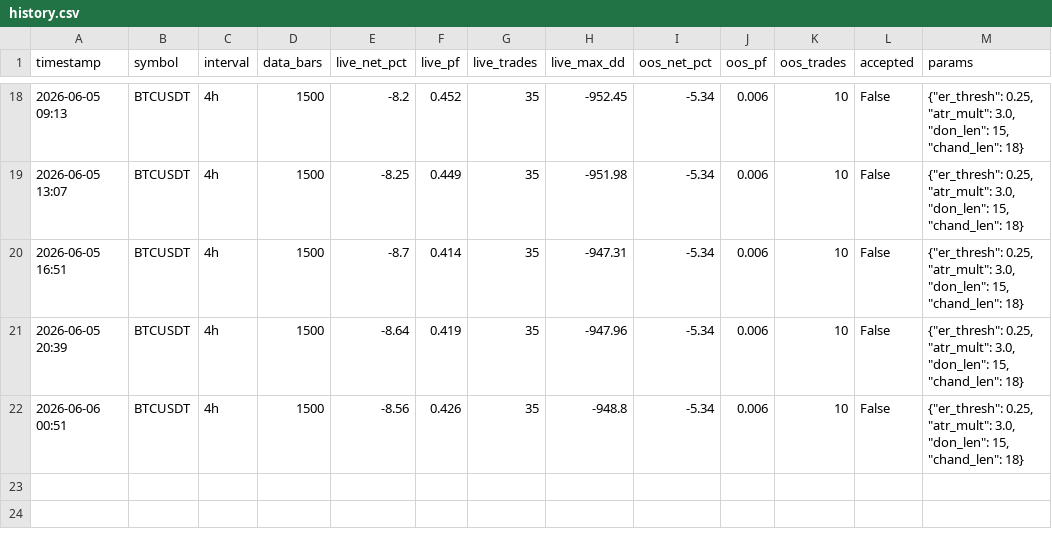
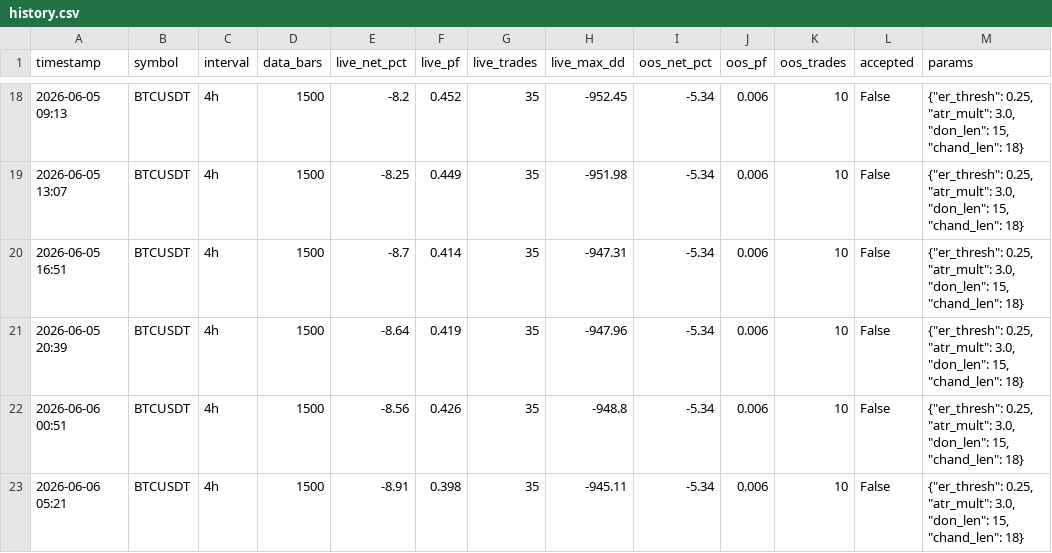
Before and after one commit to anothermario/bota, a CSV file: results/history.csv, drawn as a sheet; only a part is shown, gaps mark what is left out; the diff names each change by its address in the sheet, - before the commit and + after, or states it on an @@ line.

```diff
--- a/results/history.csv
+++ b/results/history.csv
+row 23: 2026-06-06 05:21 | BTCUSDT | 4h | 1500 | -8.91 | 0.398 | 35 | -945.11 | -5.34 | 0.006 | 10 | False | {"er_thresh": 0.25, "atr_mult": 3.0, "don_len": 15, "chand_len": 18}
```
Also changed, not shown: data/BTCUSDT_4h.csv, 4 other files.
